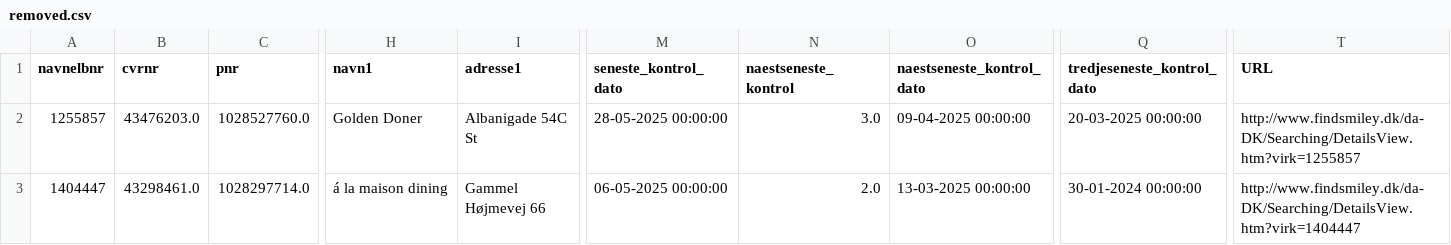
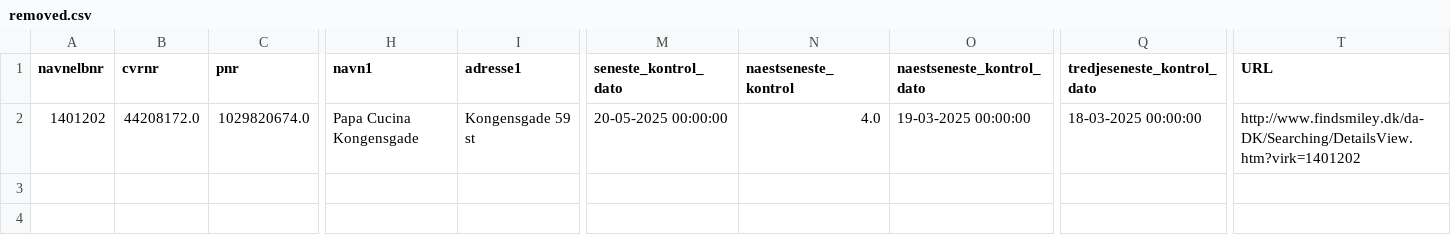
Before and after one commit to MartinDreyer/smiley-scraper, a CSV file: csv/removed.csv, drawn as a sheet; only a part is shown, gaps mark what is left out; rows hold the shown columns only; the diff covers the shown part only; the diff names each change by its address in the sheet, - before the commit and + after, or states it on an @@ line.

```diff
--- a/csv/removed.csv
+++ b/csv/removed.csv
-A2 (navnelbnr): 1255857
+A2 (navnelbnr): 1401202
-B2 (cvrnr): 43476203.0
+B2 (cvrnr): 44208172.0
-C2 (pnr): 1028527760.0
+C2 (pnr): 1029820674.0
-H2 (navn1): Golden Doner
+H2 (navn1): Papa Cucina Kongensgade
-I2 (adresse1): Albanigade 54C St
+I2 (adresse1): Kongensgade 59 st
-M2 (seneste_kontrol_dato): 28-05-2025 00:00:00
+M2 (seneste_kontrol_dato): 20-05-2025 00:00:00
-N2 (naestseneste_kontrol): 3.0
+N2 (naestseneste_kontrol): 4.0
-O2 (naestseneste_kontrol_dato): 09-04-2025 00:00:00
+O2 (naestseneste_kontrol_dato): 19-03-2025 00:00:00
-Q2 (tredjeseneste_kontrol_dato): 20-03-2025 00:00:00
+Q2 (tredjeseneste_kontrol_dato): 18-03-2025 00:00:00
-T2 (URL): http://www.findsmiley.dk/da-DK/Searching/DetailsView.htm?virk=1255857
+T2 (URL): http://www.findsmiley.dk/da-DK/Searching/DetailsView.htm?virk=1401202
-row 3: 1404447 | 43298461.0 | 1028297714.0 | á la maison dining | Gammel Højmevej 66 | 06-05-2025 00:00:00 | 2.0 | 13-03-2025 00:00:00 | 30-01-2024 00:00:00 | http://www.findsmiley.dk/da-DK/Searching/DetailsView.htm?virk=1404447
```
Also changed, not shown: 2 edited cells elsewhere in this file, csv/smiley.csv.
